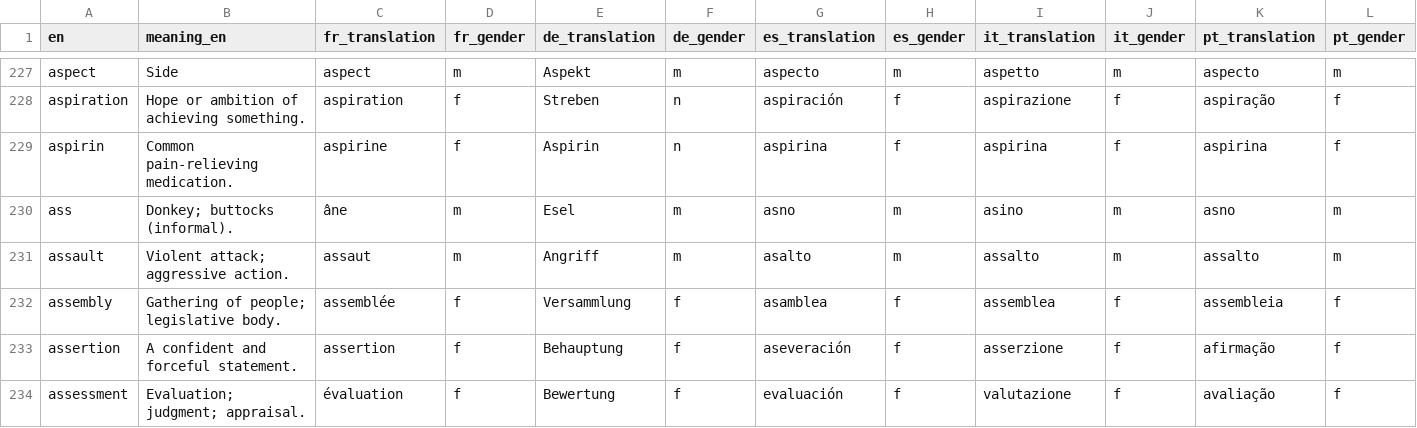
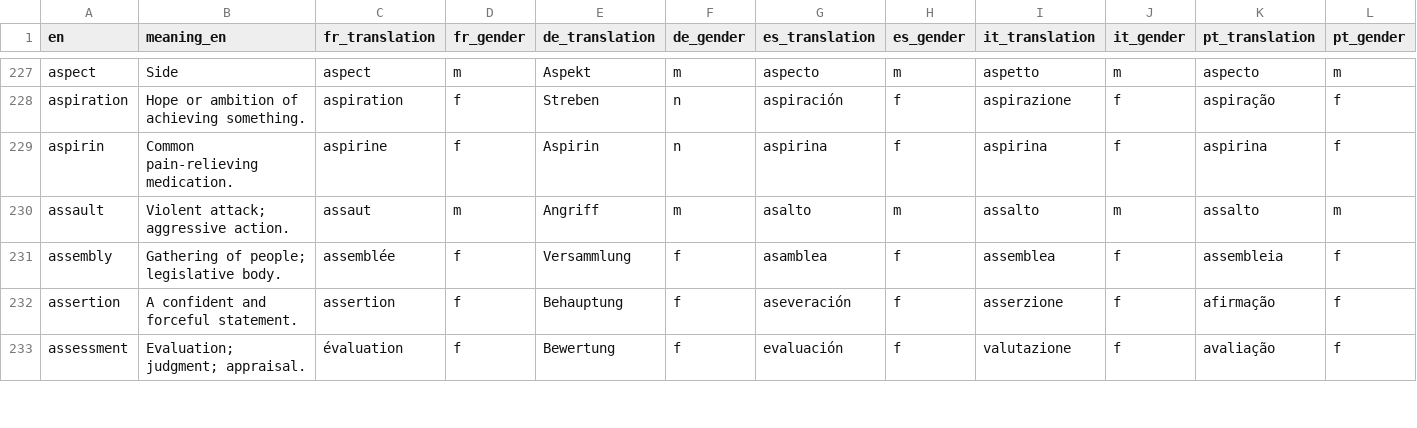
Before and after one commit to kako-jun/noun-gender, a CSV file: data/word_gender_translations.csv, drawn as a sheet; only a part is shown, gaps mark what is left out; rows hold the shown columns only; the diff covers the shown part only; the diff names each change by its address in the sheet, - before the commit and + after, or states it on an @@ line.

```diff
--- a/data/word_gender_translations.csv
+++ b/data/word_gender_translations.csv
-row 230: ass | Donkey; buttocks (informal). | âne | m | Esel | m | asno | m | asino | m | asno | m
```
Also changed, not shown: 4 removed rows and 32 edited cells elsewhere in this file, data/word_examples.csv, data/word_meaning_translations.csv, 6 other files.
